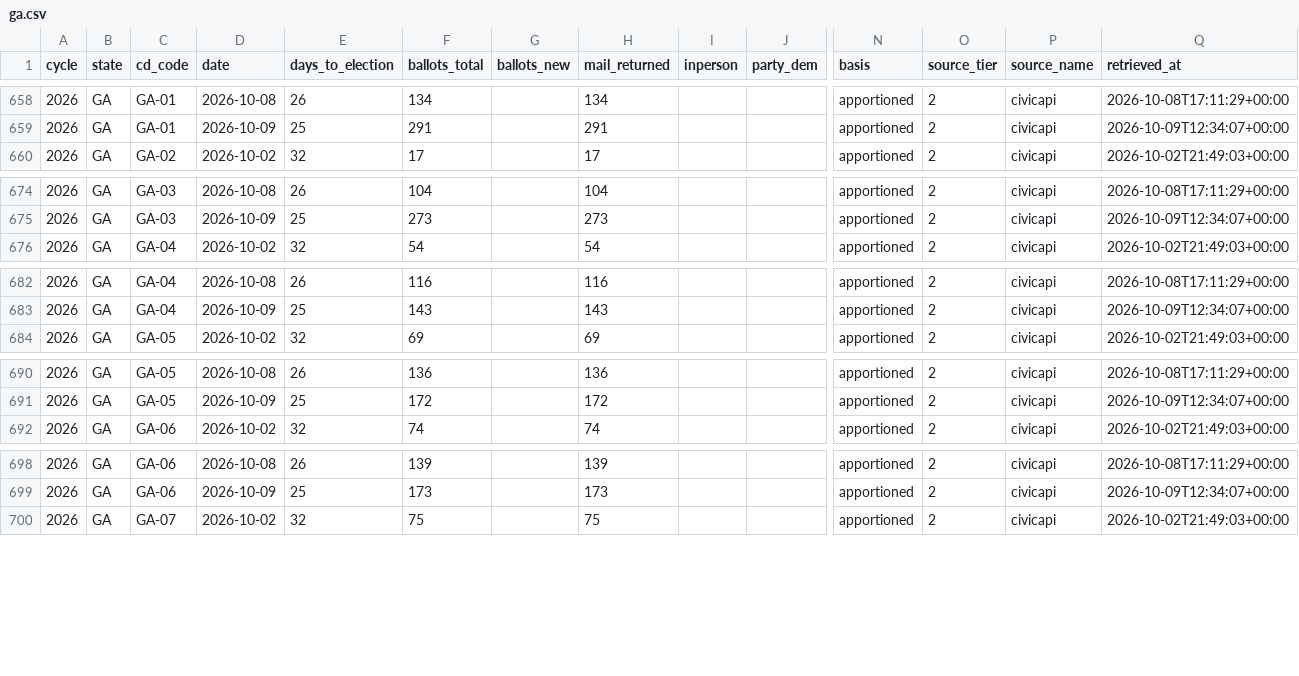
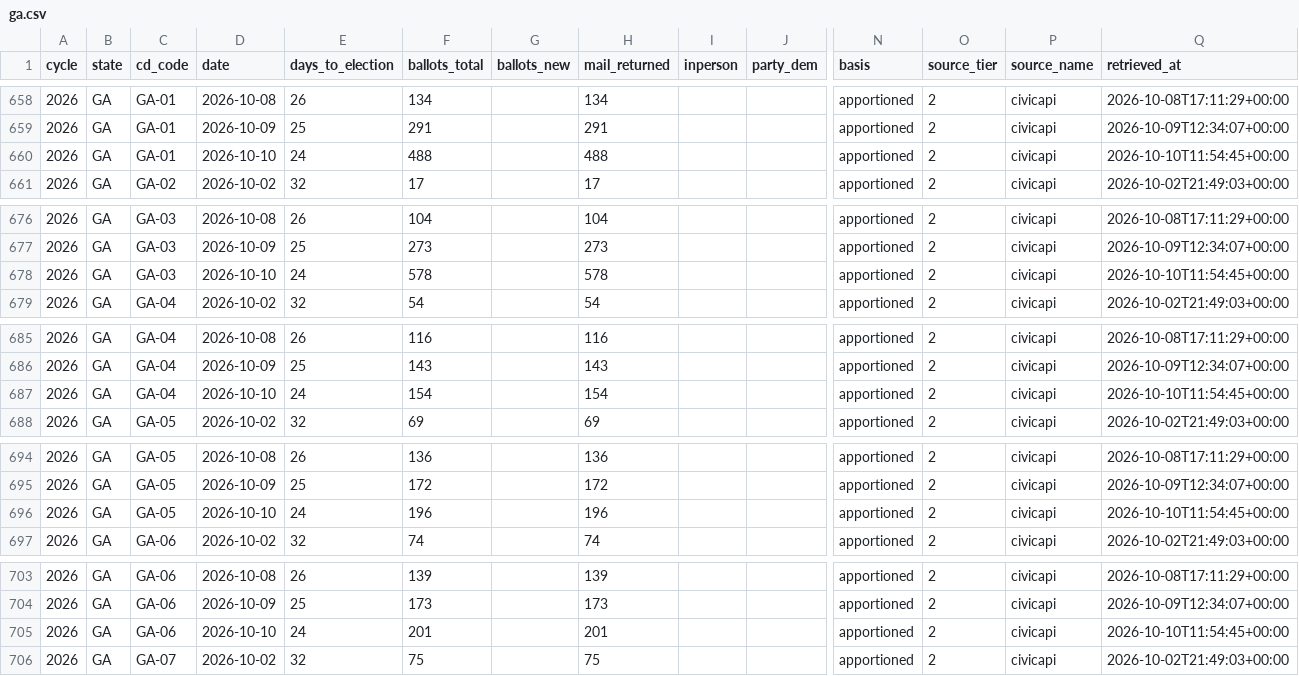
Before and after one commit to ElectIndex/26_early_vote, a CSV file: output/districts/ga.csv, drawn as a sheet; only a part is shown, gaps mark what is left out; rows hold the shown columns only; the diff covers the shown part only; the diff names each change by its address in the sheet, - before the commit and + after, or states it on an @@ line.

```diff
--- a/output/districts/ga.csv
+++ b/output/districts/ga.csv
+row 660: 2026 | GA | GA-01 | 2026-10-10 | 24 | 488 |  | 488 |  |  | apportioned | 2 | civicapi | 2026-10-10T11:54:45+00:00
+row 678: 2026 | GA | GA-03 | 2026-10-10 | 24 | 578 |  | 578 |  |  | apportioned | 2 | civicapi | 2026-10-10T11:54:45+00:00
+row 687: 2026 | GA | GA-04 | 2026-10-10 | 24 | 154 |  | 154 |  |  | apportioned | 2 | civicapi | 2026-10-10T11:54:45+00:00
+row 696: 2026 | GA | GA-05 | 2026-10-10 | 24 | 196 |  | 196 |  |  | apportioned | 2 | civicapi | 2026-10-10T11:54:45+00:00
+row 705: 2026 | GA | GA-06 | 2026-10-10 | 24 | 201 |  | 201 |  |  | apportioned | 2 | civicapi | 2026-10-10T11:54:45+00:00
```
Also changed, not shown: 9 added rows elsewhere in this file, output/counterfactual.csv, output/counties/az.csv, 14 other files.
